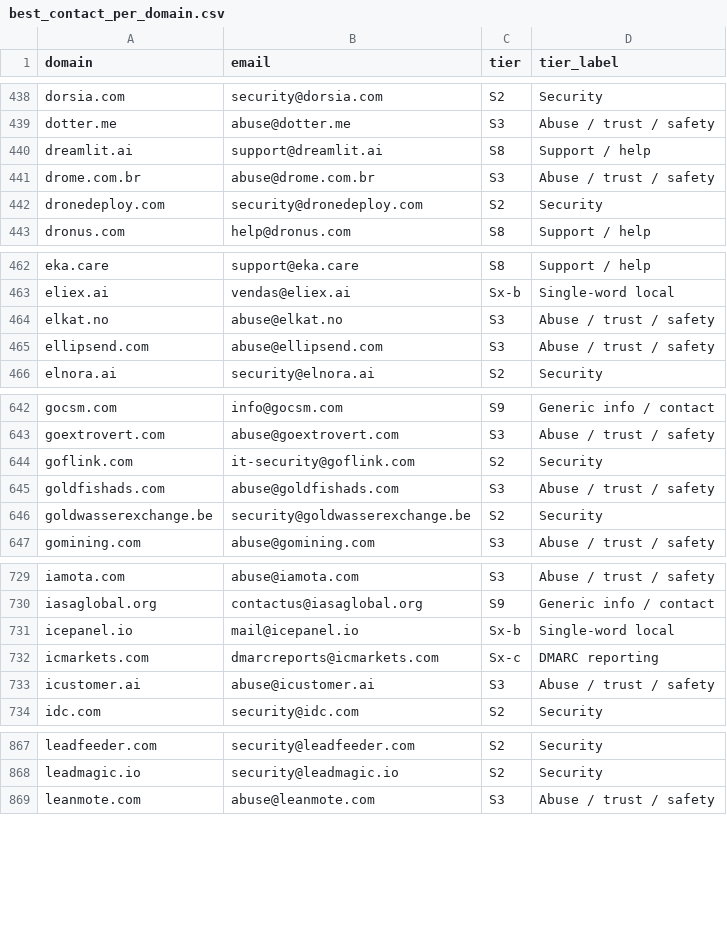
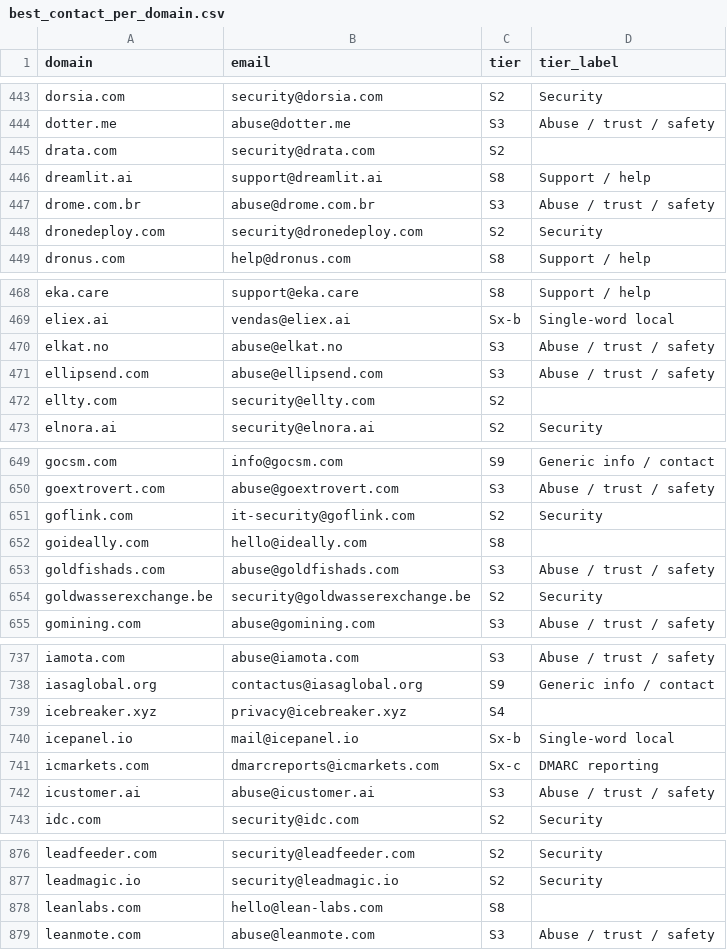
Before and after one commit to nikhilkaushik12345/mcp-oauth-contact-emails, a CSV file: all-emails/best_contact_per_domain.csv, drawn as a sheet; only a part is shown, gaps mark what is left out; the diff covers the shown part only; the diff names each change by its address in the sheet, - before the commit and + after, or states it on an @@ line.

```diff
--- a/all-emails/best_contact_per_domain.csv
+++ b/all-emails/best_contact_per_domain.csv
+row 445: drata.com | security@drata.com | S2
+row 472: ellty.com | security@ellty.com | S2
+row 652: goideally.com | hello@ideally.com | S8
+row 739: icebreaker.xyz | privacy@icebreaker.xyz | S4
+row 878: leanlabs.com | hello@lean-labs.com | S8
```
Also changed, not shown: 7 added rows and 4 edited cells elsewhere in this file.
